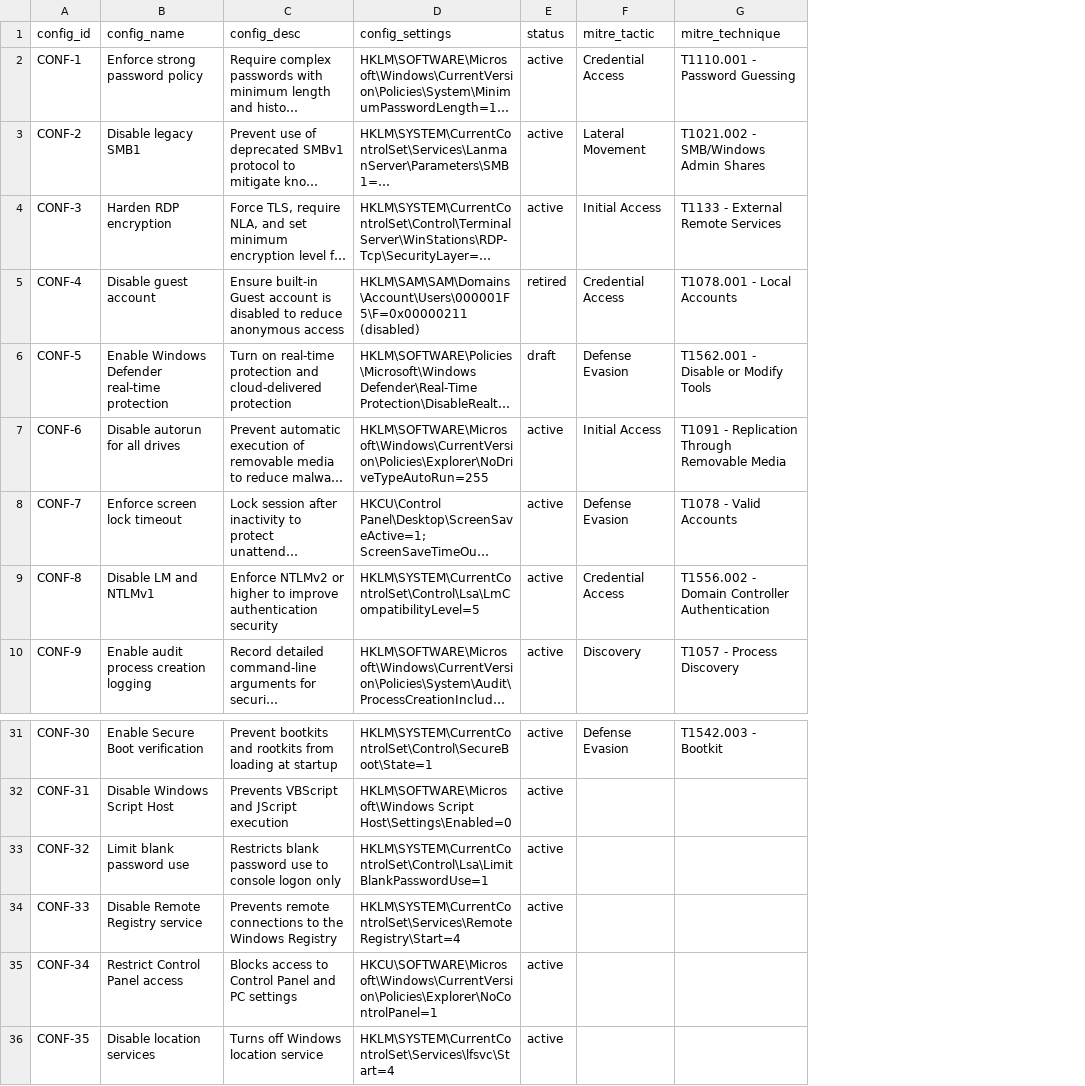
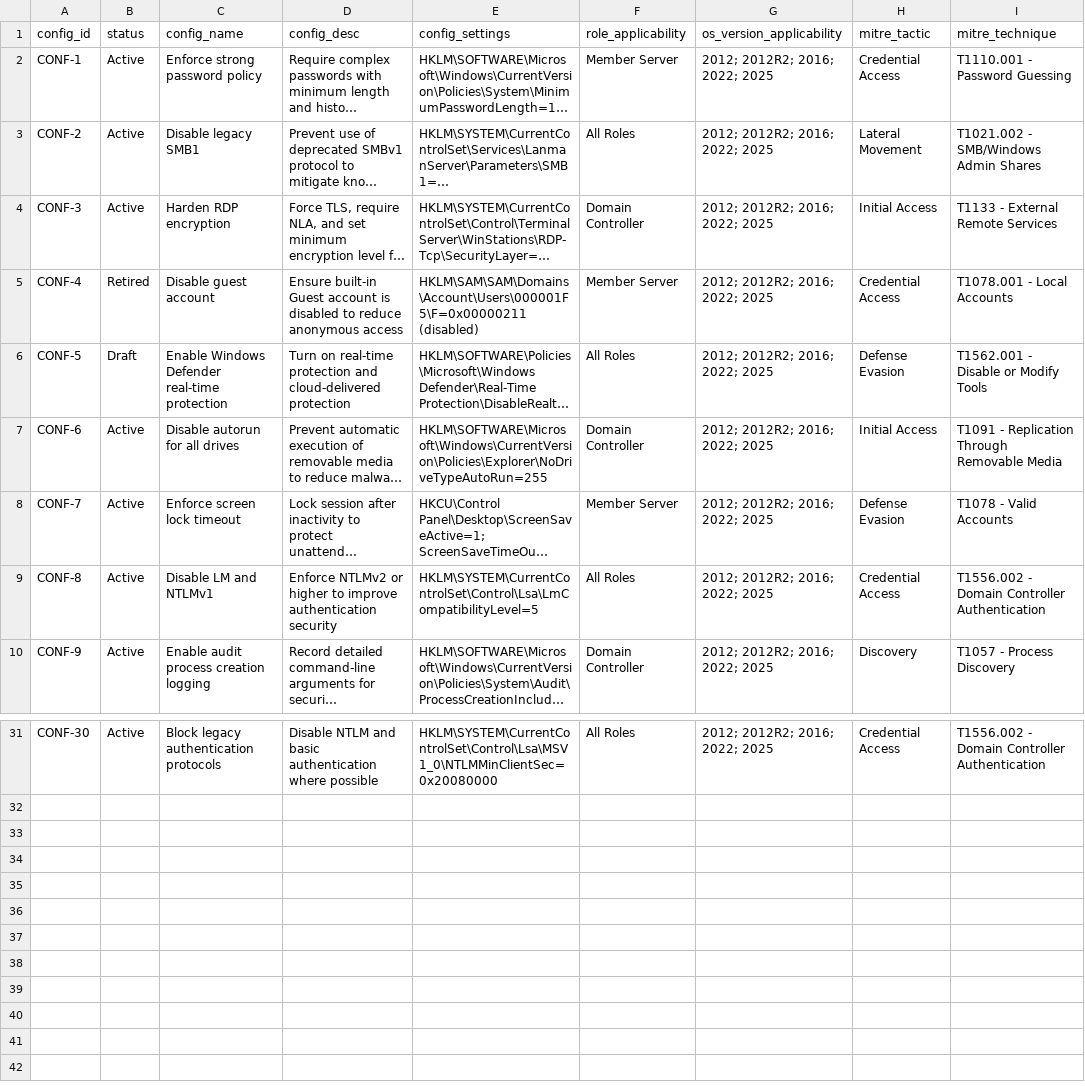
Before and after one commit to breaktoprotect/terasgrid, a CSV file: data.csv, drawn as a sheet; only a part is shown, gaps mark what is left out; long unchanged cells end in …; removed rows and columns are numbered as before the commit, all else as after; the diff covers the shown part only; the diff names each change by its address in the sheet, - before the commit and + after, or states it on an @@ line.

```diff
--- a/data.csv
+++ b/data.csv
+column B (status), rows 2-10: Active | Active | Active | Retired | Draft | Active | Active | Active | Active; row 31: Active
-column E (status), rows 2-10: active | active | active | retired | draft | active | active | active | active; row 31: active
+column F (role_applicability), rows 2-10: Member Server | All Roles | Domain Controller | Member Server | All Roles | Domain Controller | Member Server | All Roles | Domain Controller; row 31: All Roles
+column G (os_version_applicability), rows 2-10: all 2012; 2012R2; 2016; 2022; 2025; row 31: 2012; 2012R2; 2016; 2022; 2025
-C31 (config_name): Enable Secure Boot verification
+C31 (config_name): Block legacy authentication protocols
-D31 (config_desc): Prevent bootkits and rootkits from loading at startup
+D31 (config_desc): Disable NTLM and basic authentication where possible
-E31 (config_settings): HKLM\SYSTEM\CurrentControlSet\Control\SecureBoot\State=1
+E31 (config_settings): HKLM\SYSTEM\CurrentControlSet\Control\Lsa\MSV1_0\NTLMMinClientSec=0x20080000
-H31 (mitre_tactic): Defense Evasion
+H31 (mitre_tactic): Credential Access
-I31 (mitre_technique): T1542.003 - Bootkit
+I31 (mitre_technique): T1556.002 - Domain Controller Authentication
-row 32: CONF-31 | Disable Windows Script Host | Prevents VBScript and JScript execution | HKLM\SOFTWARE\Microsoft\Windows Script Host\Settings\Enabled=0 | active
-row 33: CONF-32 | Limit blank password use | Restricts blank password use to console logon only | HKLM\SYSTEM\CurrentControlSet\Control\Lsa\LimitBlankPasswordUse=1 | active
-row 34: CONF-33 | Disable Remote Registry service | Prevents remote connections to the Windows Registry | HKLM\SYSTEM\CurrentControlSet\Services\RemoteRegistry\Start=4 | active
-row 35: CONF-34 | Restrict Control Panel access | Blocks access to Control Panel and PC settings | HKCU\SOFTWARE\Microsoft\Windows\CurrentVersion\Policies\Explorer\NoControlPanel=1 | active
-row 36: CONF-35 | Disable location services | Turns off Windows location service | HKLM\SYSTEM\CurrentControlSet\Services\lfsvc\Start=4 | active
```
Also changed, not shown: 59 edited cells elsewhere in this file, 34 other files.
